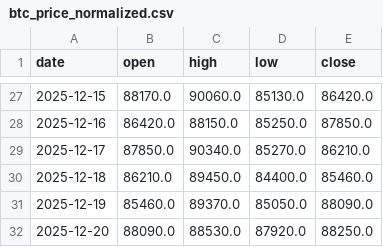
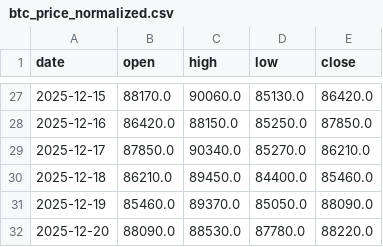
Before and after one commit to JackSmack1971/antigravity-microanalyst, a CSV file: data_clean/btc_price_normalized.csv, drawn as a sheet; only a part is shown, gaps mark what is left out.

```diff
--- a/data_clean/btc_price_normalized.csv
+++ b/data_clean/btc_price_normalized.csv
@@ -31,2 +31,2 @@ date,open,high,low,close
 2025-12-19,85460.0,89370.0,85050.0,88090.0
-2025-12-20,88090.0,88530.0,87920.0,88250.0
+2025-12-20,88090.0,88530.0,87780.0,88220.0
```
Also changed, not shown: data_clean/btc_price_1h_normalized.csv, 38 other files.
